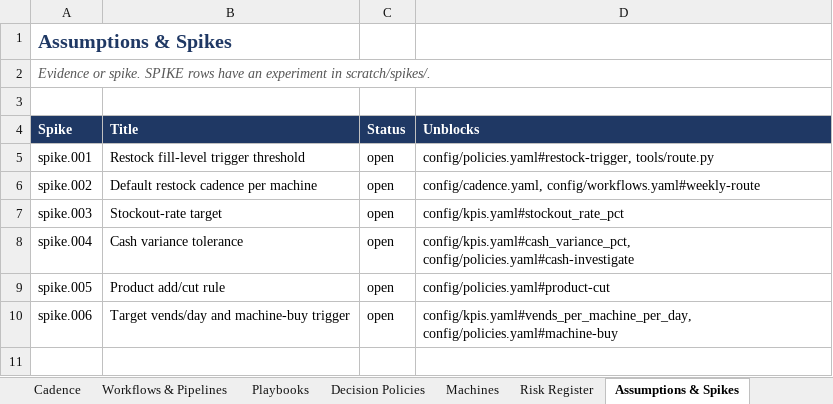
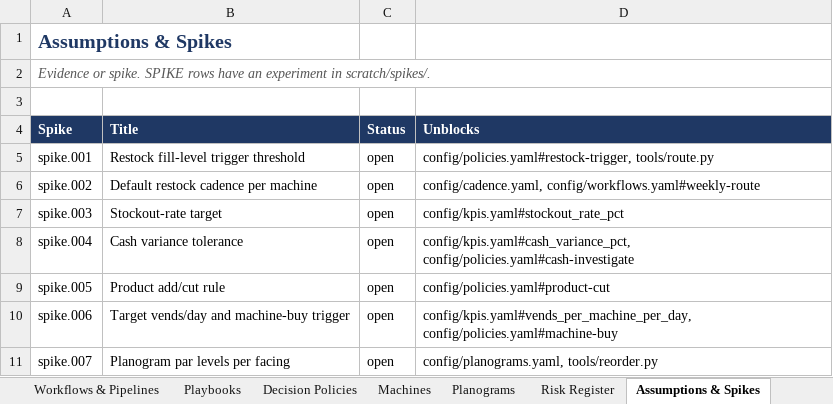
Before and after one commit to Rwb3n/vending-research, an Excel workbook: TheSnackChoice_OperatingSystem.xlsx, sheet Assumptions & Spikes, drawn as a sheet; values as stored, in another font and other column widths than the file's, no borders; the diff names each change by its address in the sheet, - before the commit and + after, or states it on an @@ line.

```diff
--- a/TheSnackChoice_OperatingSystem.xlsx (sheet Assumptions & Spikes)
+++ b/TheSnackChoice_OperatingSystem.xlsx (sheet Assumptions & Spikes)
+sheet tab: Planograms
+row 11: spike.007 | Planogram par levels per facing | open | config/planograms.yaml, tools/reorder.py
```
Also changed, not shown: 11 other files.
